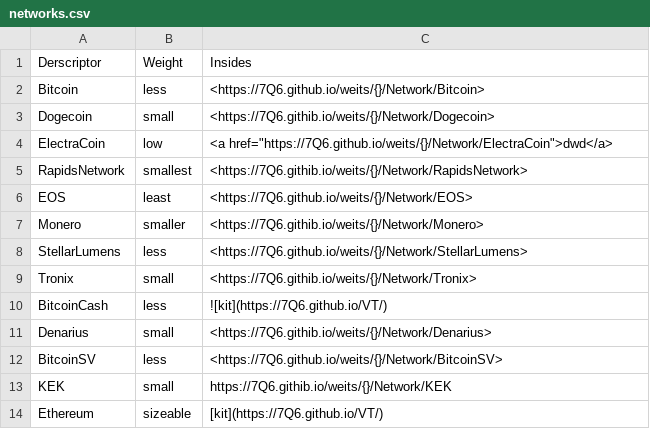
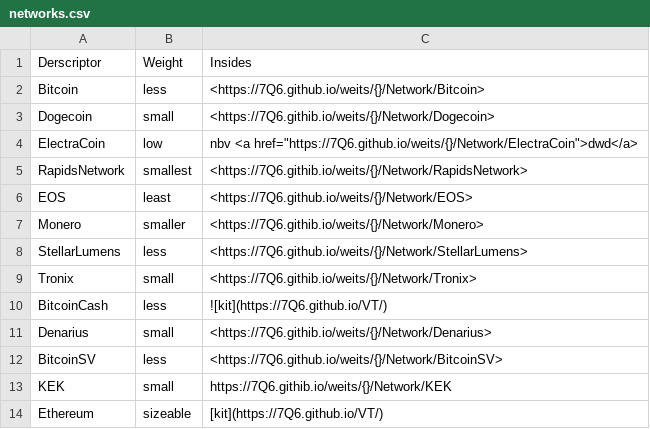
Before and after one commit to 7Q6/vt, a CSV file: docs/_data/networks.csv, drawn as a sheet.

Commit message:
Update networks.csv

```diff
--- a/docs/_data/networks.csv
+++ b/docs/_data/networks.csv
@@ -3,3 +3,3 @@ Bitcoin,less,<https://7Q6.github.io/weits/{}/Network/Bitcoin>
 Dogecoin,small,<https://7Q6.githib.io/weits/{}/Network/Dogecoin>
-ElectraCoin,low,<a href="https://7Q6.github.io/weits/{}/Network/ElectraCoin">dwd</a>
+ElectraCoin,low,nbv <a href="https://7Q6.github.io/weits/{}/Network/ElectraCoin">dwd</a>
 RapidsNetwork,smallest,<https://7Q6.githib.io/weits/{}/Network/RapidsNetwork>
```
